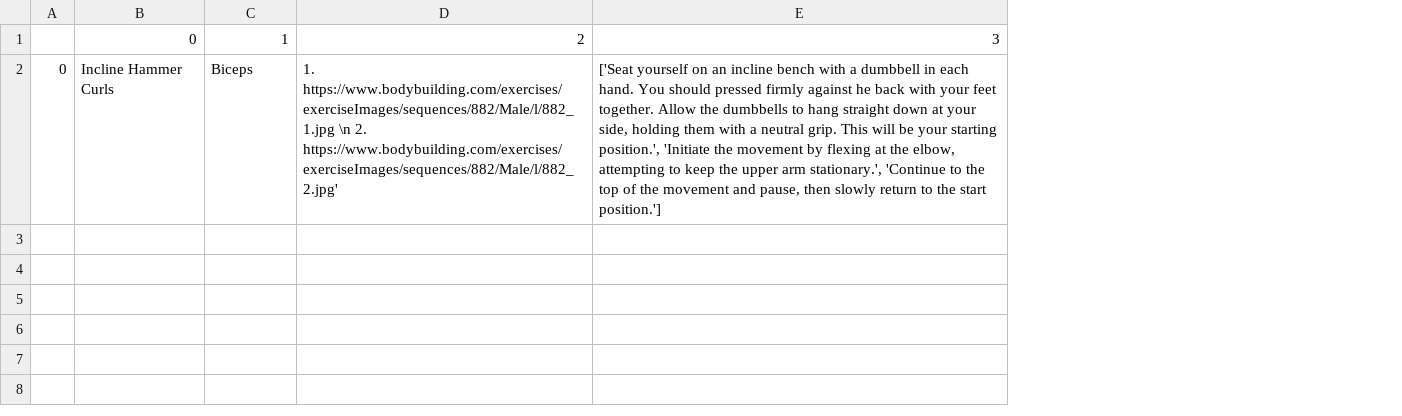
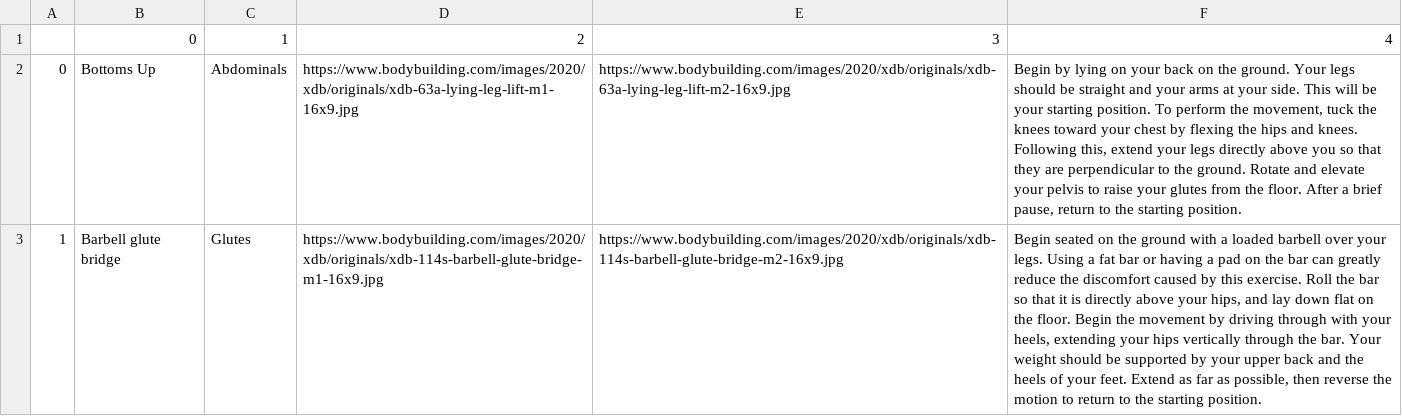
Before and after one commit to shalomhalbert/Workout-scripts, a CSV file: august_2023/exercises.csv, drawn as a sheet; the diff names each change by its address in the sheet, - before the commit and + after, or states it on an @@ line.

Commit message:
Updated sample csv

```diff
--- a/august_2023/exercises.csv
+++ b/august_2023/exercises.csv
+column F, rows 1-2: 4 | Begin by lying on your back on the ground. Your legs should be straight and your arms at your side. This will be your starting position. To perform the movement, tuck the knees toward your chest by flexing the hips and knees. Following this, extend your legs directly above you so that they are perpendicular to the ground. Rotate and elevate your pelvis to raise your glutes from the floor. After a brief pause, return to the starting position.
-B2: Incline Hammer Curls
+B2: Bottoms Up
-C2: Biceps
+C2: Abdominals
-D2: 1. https://www.bodybuilding.com/exercises/exerciseImages/sequences/882/Male/l/882_1.jpg \n 2. https://www.bodybuilding.com/exercises/exerciseImages/sequences/882/Male/l/882_2.jpg'
+D2: https://www.bodybuilding.com/images/2020/xdb/originals/xdb-63a-lying-leg-lift-m1-16x9.jpg
-E2: ['Seat yourself on an incline bench with a dumbbell in each hand. You should pressed firmly against he back with your feet together. Allow the dumbbells to hang straight down at your side, holding them with a neutral grip. This will be your starting position.', 'Initiate the movement by flexing at the elbow, attempting to keep the upper arm stationary.', 'Continue to the top of the movement and pause, then slowly return to the start position.']
+E2: https://www.bodybuilding.com/images/2020/xdb/originals/xdb-63a-lying-leg-lift-m2-16x9.jpg
+row 3: 1 | Barbell glute bridge | Glutes | https://www.bodybuilding.com/images/2020/xdb/originals/xdb-114s-barbell-glute-bridge-m1-16x9.jpg | https://www.bodybuilding.com/images/2020/xdb/originals/xdb-114s-barbell-glute-bridge-m2-16x9.jpg | Begin seated on the ground with a loaded barbell over your legs. Using a fat bar or having a pad on the bar can greatly reduce the discomfort caused by this exercise. Roll the bar so that it is directly above your hips, and lay down flat on the floor. Begin the movement by driving through with your heels, extending your hips vertically through the bar. Your weight should be supported by your upper back and the heels of your feet. Extend as far as possible, then reverse the motion to return to the starting position.
```
